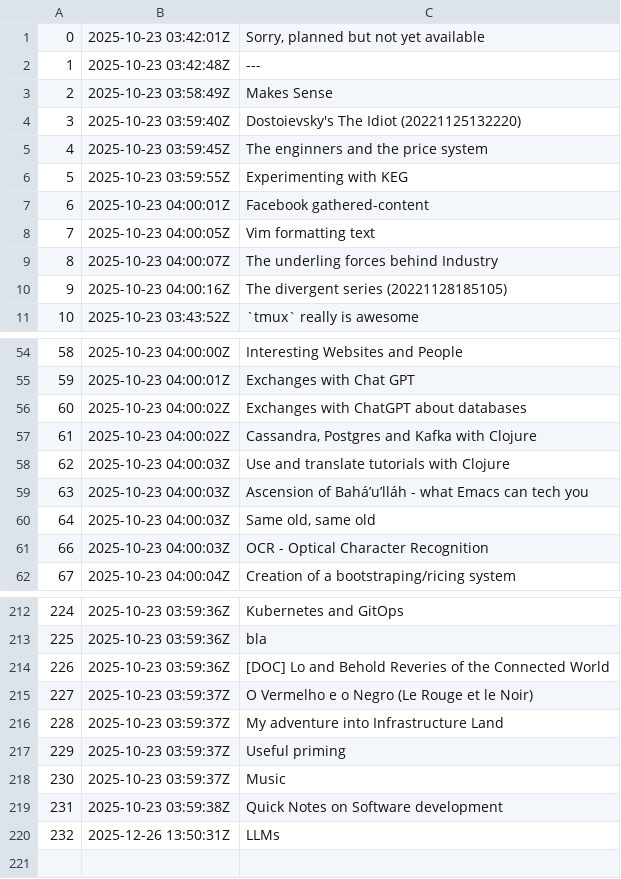
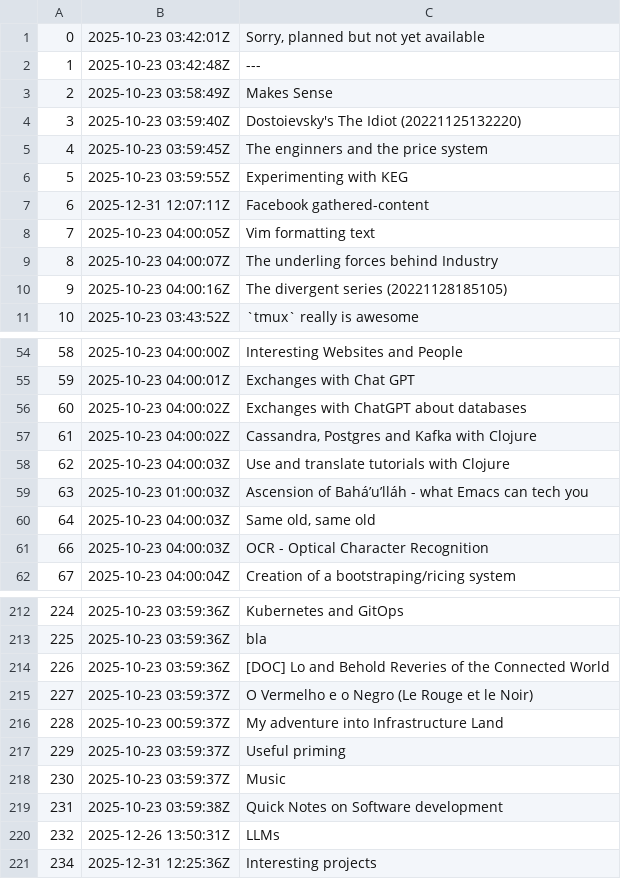
Before and after one commit to BuddhiLW/blw-zet, a TSV file: dex/nodes.tsv, drawn as a sheet; only a part is shown, gaps mark what is left out.

Commit message:
Interesting projects

```diff
--- a/dex/nodes.tsv
+++ b/dex/nodes.tsv
@@ -6,3 +6,3 @@
 5	2025-10-23 03:59:55Z	Experimenting with KEG
-6	2025-10-23 04:00:01Z	Facebook gathered-content
+6	2025-12-31 12:07:11Z	Facebook gathered-content
 7	2025-10-23 04:00:05Z	Vim formatting text
@@ -58,3 +58,3 @@
 62	2025-10-23 04:00:03Z	Use and translate tutorials with Clojure
-63	2025-10-23 04:00:03Z	Ascension of Bahá’u’lláh - what Emacs can tech you
+63	2025-10-23 01:00:03Z	Ascension of Bahá’u’lláh - what Emacs can tech you
 64	2025-10-23 04:00:03Z	Same old, same old
@@ -215,3 +215,3 @@
 227	2025-10-23 03:59:37Z	O Vermelho e o Negro (Le Rouge et le Noir)
-228	2025-10-23 03:59:37Z	My adventure into Infrastructure Land
+228	2025-10-23 00:59:37Z	My adventure into Infrastructure Land
 229	2025-10-23 03:59:37Z	Useful priming
@@ -220 +220,2 @@
 232	2025-12-26 13:50:31Z	LLMs
+234	2025-12-31 12:25:36Z	Interesting projects
```
Also changed, not shown: 5 other files.
